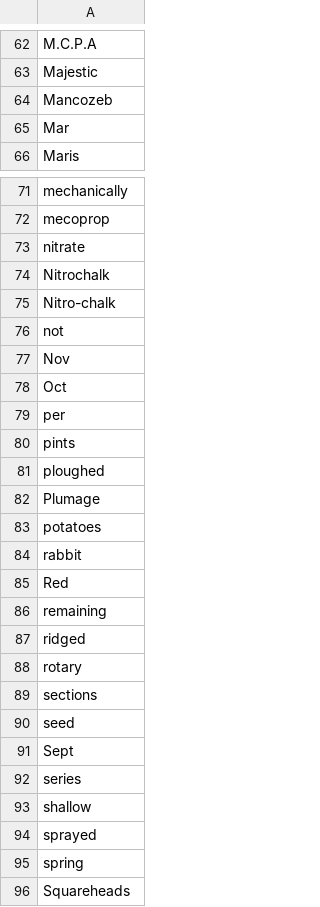
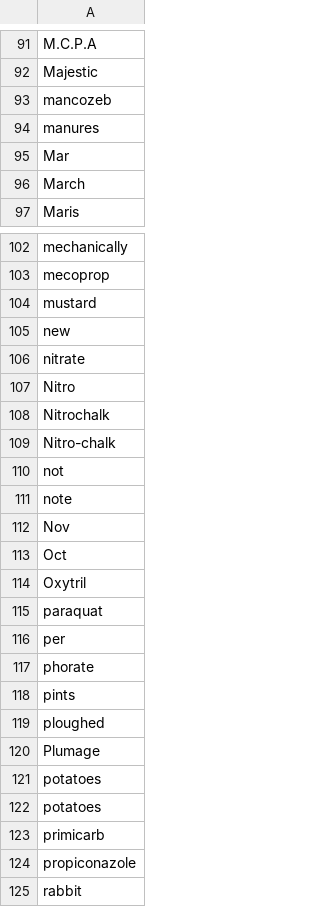
Before and after one commit to Rothamsted-Ecoinformatics/YieldbookDatasetDrafts, a CSV file: corrections.csv, drawn as a sheet; only a part is shown, gaps mark what is left out; the shorter side is filled out with more unchanged rows; the diff covers the shown part only.

```diff
--- a/corrections.csv
+++ b/corrections.csv
@@ -63,4 +92,6 @@ M.C.P.A
 Majestic
-Mancozeb
+mancozeb
+manures
 Mar
+March
 Maris
@@ -72,3 +103,6 @@ mechanically
 mecoprop
+mustard
+new
 nitrate
+Nitro
 Nitrochalk
@@ -76,5 +110,9 @@ Nitro-chalk
 not
+note
 Nov
 Oct
+Oxytril
+paraquat
 per
+phorate
 pints
@@ -83,2 +121,5 @@ Plumage
 potatoes
+potatoes
+primicarb
+propiconazole
 rabbit
```
Also changed, not shown: 29 added rows and 16 moved rows elsewhere in this file, 2 other files.
